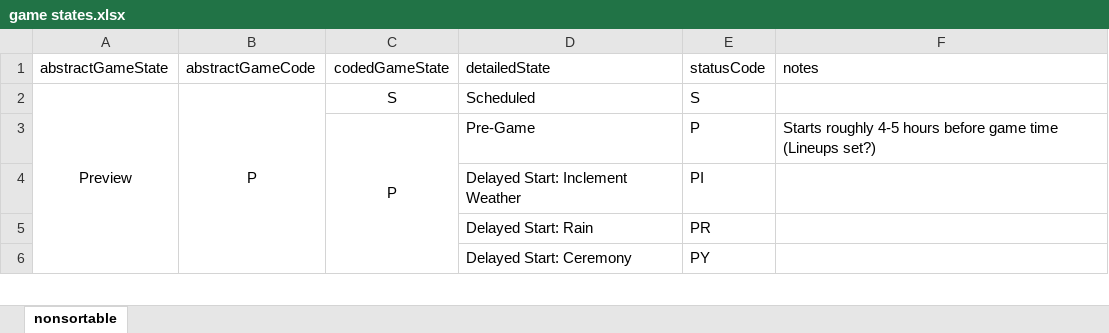
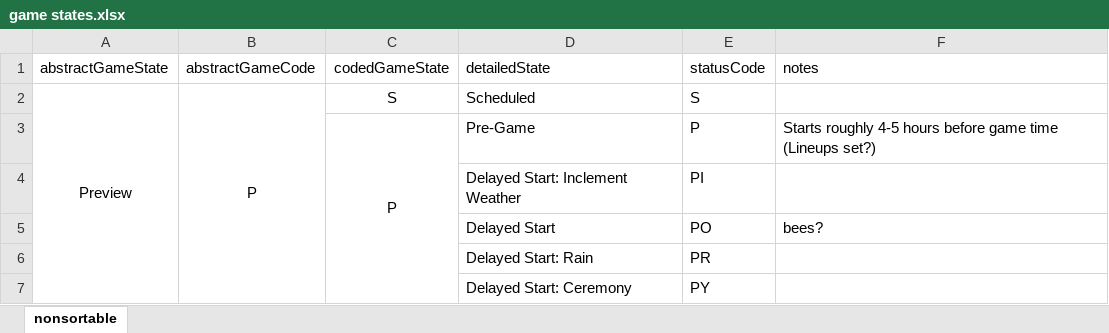
Before and after one commit to oneping-1/at_bat, an Excel workbook: csv/game states.xlsx, sheet nonsortable, drawn as a sheet; only a part is shown; values as stored, in another font and other column widths than the file's, no borders; the diff names each change by its address in the sheet, - before the commit and + after, or states it on an @@ line.

Commit message:
fixed statusCode bug
thanks Github Copilot

```diff
--- a/csv/game states.xlsx (sheet nonsortable)
+++ b/csv/game states.xlsx (sheet nonsortable)
+row 5:  |  |  | Delayed Start | PO | bees?
```
Also changed, not shown: 2 other files.
